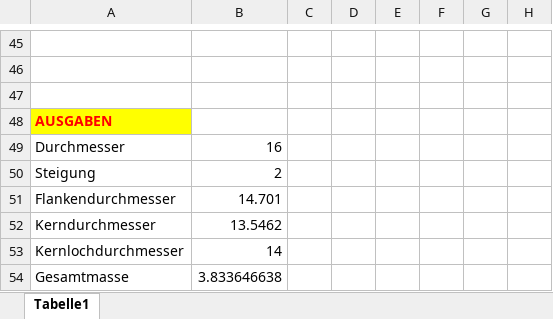
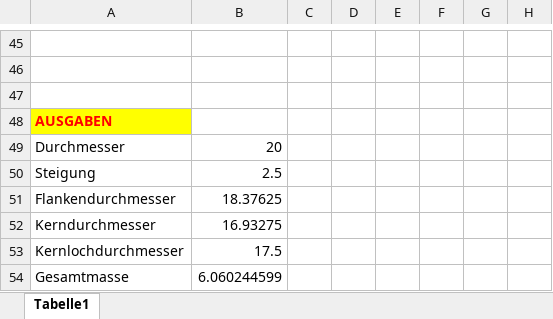
Before and after one commit to DanielMachina/HSP-SoSe-2021, an Excel workbook: Schrauben/Tabelle-Werte.xlsx, sheet Tabelle1, drawn as a sheet; only a part is shown, gaps mark what is left out; values as stored, in another font and other column widths than the file's, no borders; the diff covers the shown part only; the diff names each change by its address in the sheet, - before the commit and + after, or states it on an @@ line.

Commit message:
Tabelle Update

```diff
--- a/Schrauben/Tabelle-Werte.xlsx (sheet Tabelle1)
+++ b/Schrauben/Tabelle-Werte.xlsx (sheet Tabelle1)
-B49: 16
+B49: 20
-B50: 2
+B50: 2.5
-B51: 14.701
+B51: 18.37625
-B52: 13.5462
+B52: 16.93275
-B53: 14
+B53: 17.5
-B54: 3.833646638
+B54: 6.060244599
```
Also changed, not shown: 1 added row, 1 removed row, 20 edited cells, cell formats and merged cells elsewhere in this sheet.
